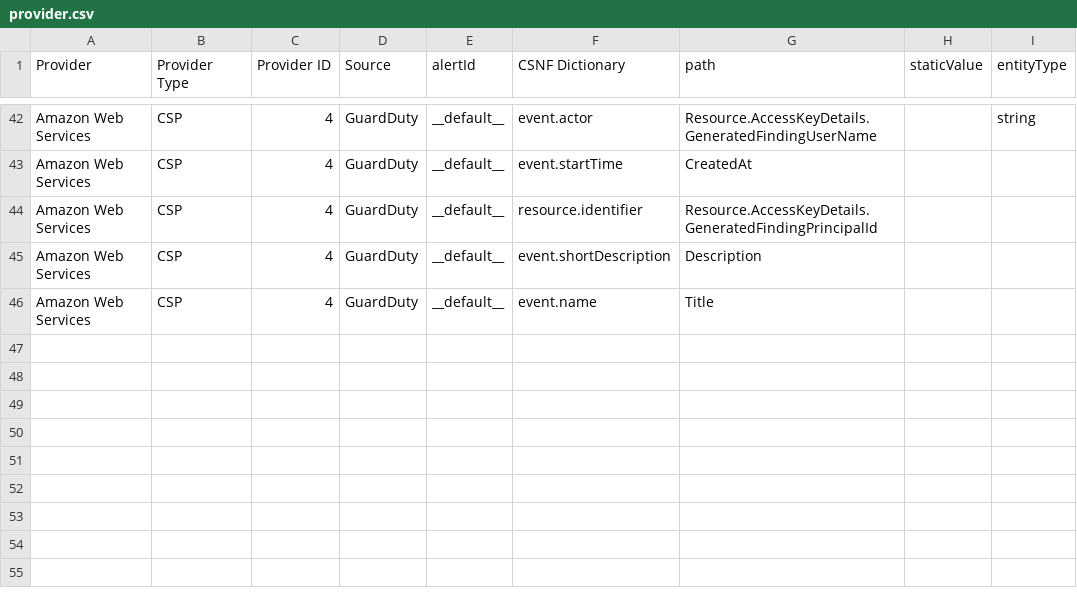
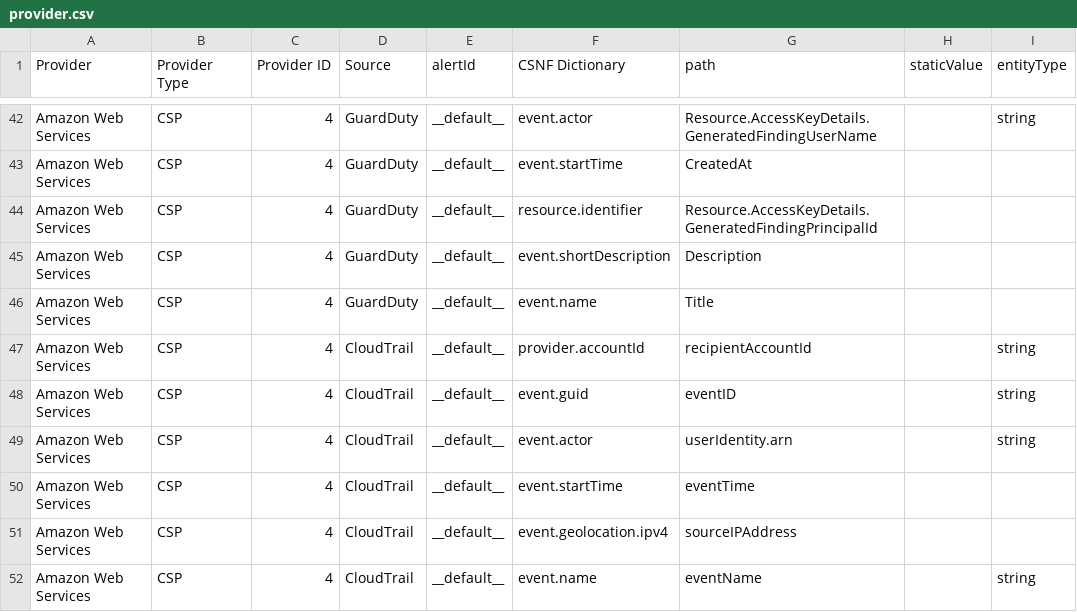
Before and after one commit to onug/csnf, a CSV file: tools/provider_csv/provider.csv, drawn as a sheet; only a part is shown, gaps mark what is left out; the diff names each change by its address in the sheet, - before the commit and + after, or states it on an @@ line.

Commit message:
Add in basic cloudtrail mappings

```diff
--- a/tools/provider_csv/provider.csv
+++ b/tools/provider_csv/provider.csv
+row 47: Amazon Web Services | CSP | 4 | CloudTrail | __default__ | provider.accountId | recipientAccountId |  | string
+row 48: Amazon Web Services | CSP | 4 | CloudTrail | __default__ | event.guid | eventID |  | string
+row 49: Amazon Web Services | CSP | 4 | CloudTrail | __default__ | event.actor | userIdentity.arn |  | string
+row 50: Amazon Web Services | CSP | 4 | CloudTrail | __default__ | event.startTime | eventTime
+row 51: Amazon Web Services | CSP | 4 | CloudTrail | __default__ | event.geolocation.ipv4 | sourceIPAddress
+row 52: Amazon Web Services | CSP | 4 | CloudTrail | __default__ | event.name | eventName |  | string
```
